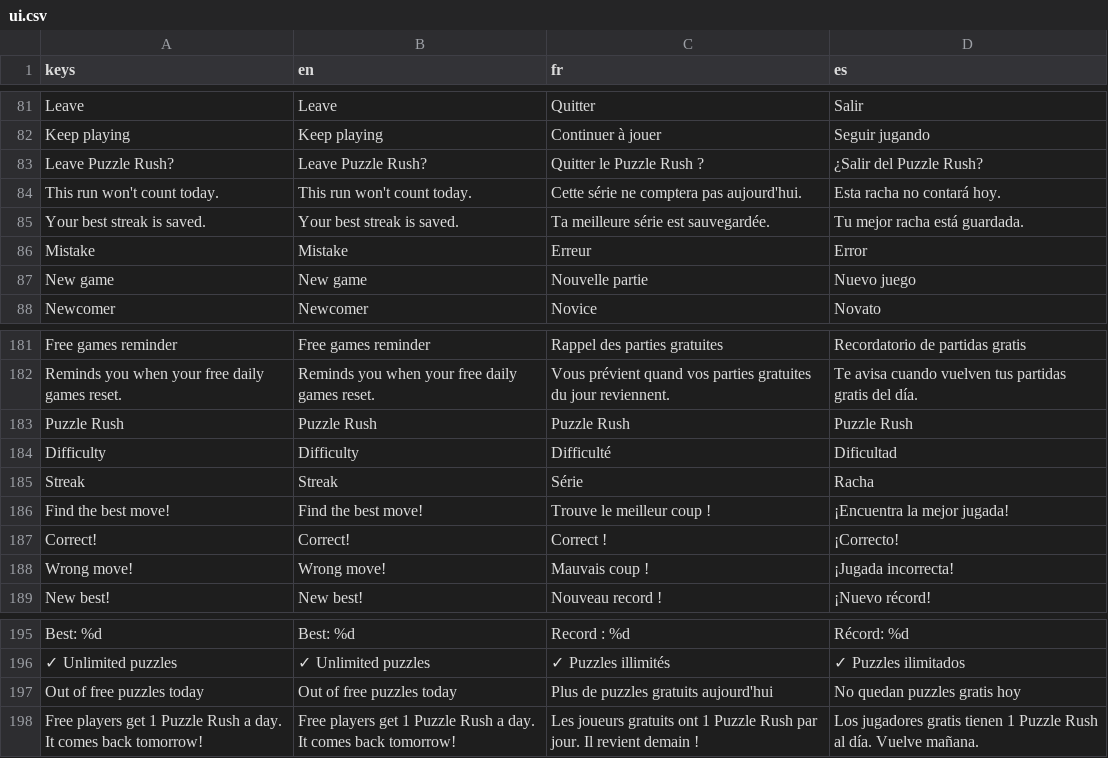
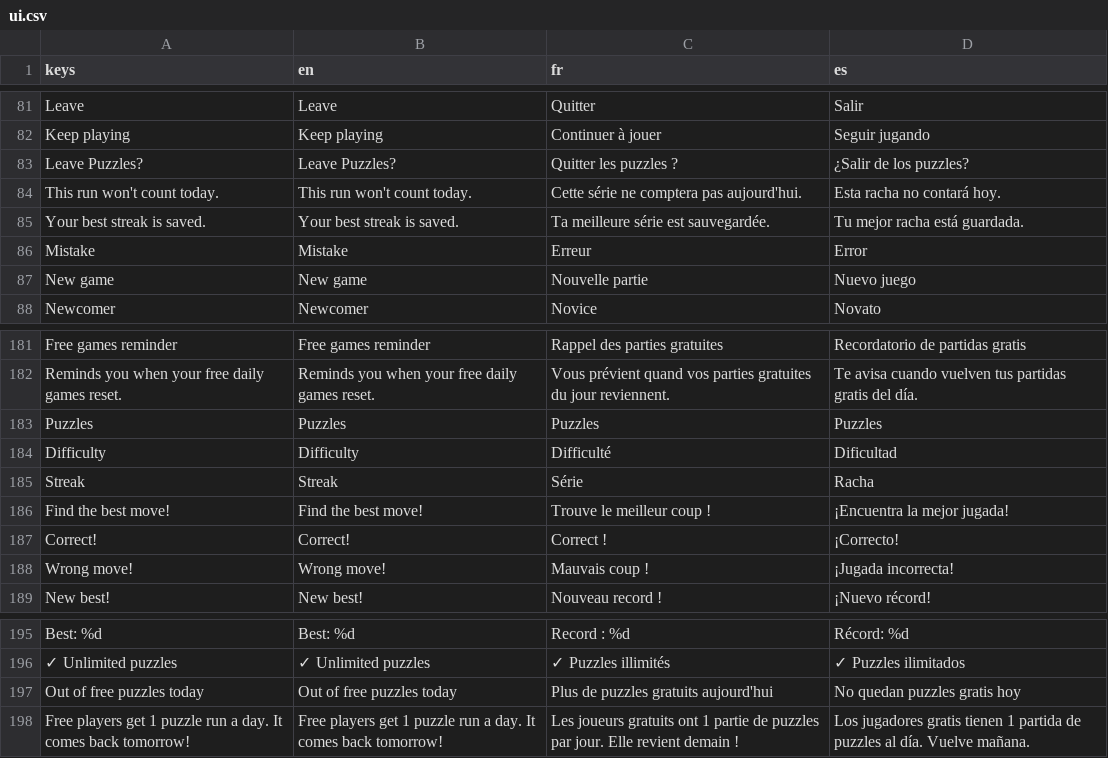
Before and after one commit to Hatscat/limpidchess, a CSV file: assets/i18n/ui.csv, drawn as a sheet; only a part is shown, gaps mark what is left out.

Commit message:
feat: update terminology from "Puzzle Rush" to "Puzzles" for consistency across UI and translations

```diff
--- a/assets/i18n/ui.csv
+++ b/assets/i18n/ui.csv
@@ -94,3 +94,3 @@ Leave,Leave,Quitter,Salir
 Keep playing,Keep playing,Continuer à jouer,Seguir jugando
-Leave Puzzle Rush?,Leave Puzzle Rush?,Quitter le Puzzle Rush ?,¿Salir del Puzzle Rush?
+Leave Puzzles?,Leave Puzzles?,Quitter les puzzles ?,¿Salir de los puzzles?
 This run won't count today.,This run won't count today.,Cette série ne comptera pas aujourd'hui.,Esta racha no contará hoy.
@@ -282,3 +282,3 @@ Free games reminder,Free games reminder,Rappel des parties gratuites,Recordatori
 Reminds you when your free daily games reset.,Reminds you when your free daily games reset.,Vous prévient quand vos parties gratuites du jour reviennent.,Te avisa cuando vuelven tus partidas gratis del día.
-Puzzle Rush,Puzzle Rush,Puzzle Rush,Puzzle Rush
+Puzzles,Puzzles,Puzzles,Puzzles
 Difficulty,Difficulty,Difficulté,Dificultad
@@ -297,2 +297,2 @@ Best: %d,Best: %d,Record : %d,Récord: %d
 Out of free puzzles today,Out of free puzzles today,Plus de puzzles gratuits aujourd'hui,No quedan puzzles gratis hoy
-Free players get 1 Puzzle Rush a day. It comes back tomorrow!,Free players get 1 Puzzle Rush a day. It comes back tomorrow!,Les joueurs gratuits ont 1 Puzzle Rush par jour. Il revient demain !,Los jugadores gratis tienen 1 Puzzle Rush al día. Vuelve mañana.
+Free players get 1 puzzle run a day. It comes back tomorrow!,Free players get 1 puzzle run a day. It comes back tomorrow!,Les joueurs gratuits ont 1 partie de puzzles par jour. Elle revient demain !,Los jugadores gratis tienen 1 partida de puzzles al día. Vuelve mañana.
```
Also changed, not shown: 6 other files.
